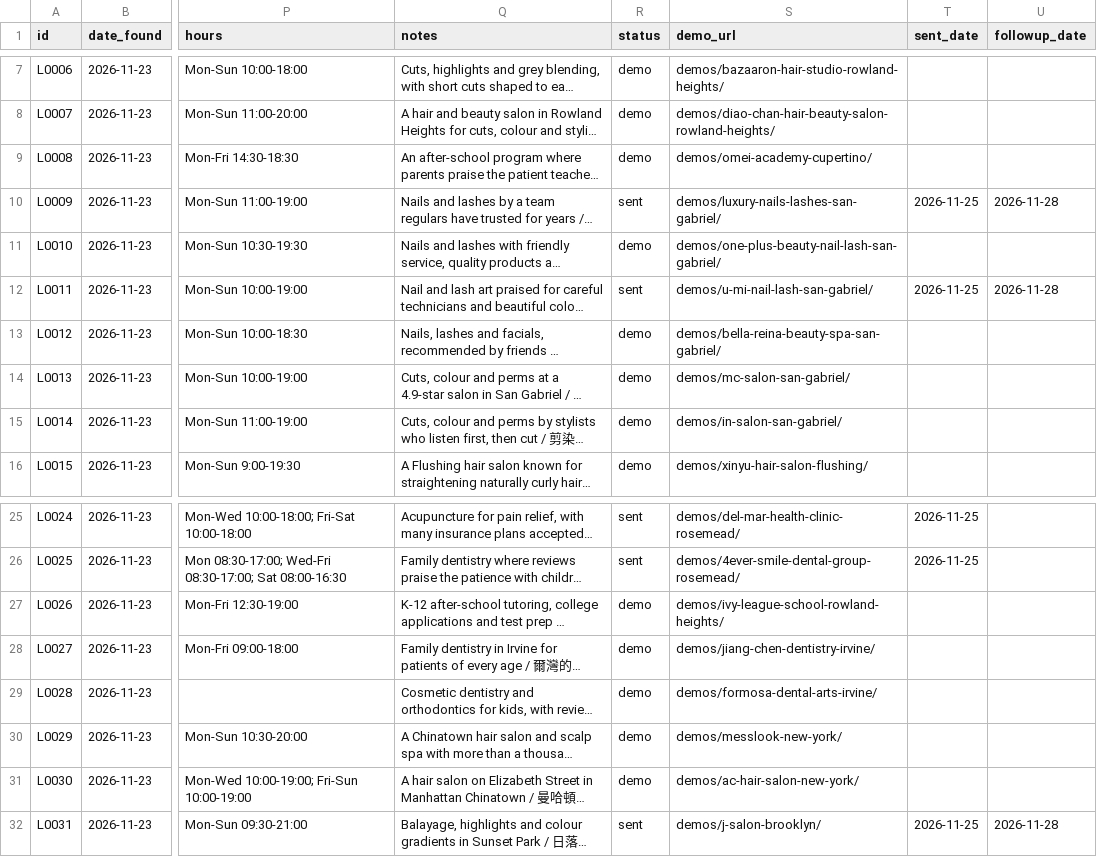
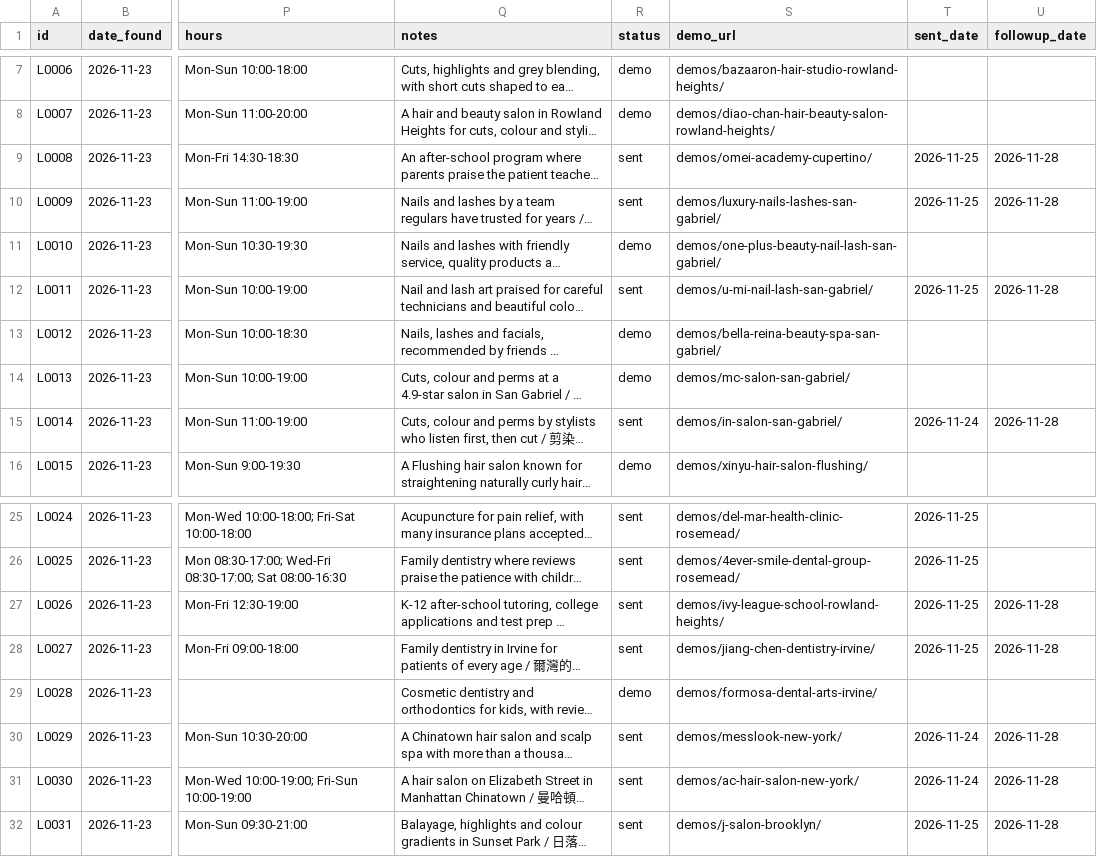
Before and after one commit to a0955072107-bit/-, a CSV file: sales/outreach/leads.csv, drawn as a sheet; only a part is shown, gaps mark what is left out; long unchanged cells end in …; the diff names each change by its address in the sheet, - before the commit and + after, or states it on an @@ line.

```diff
--- a/sales/outreach/leads.csv
+++ b/sales/outreach/leads.csv
-R9 (status): demo
+R9 (status): sent
-T9 (sent_date): (empty)
+T9 (sent_date): 2026-11-25
-U9 (followup_date): (empty)
+U9 (followup_date): 2026-11-28
-R15 (status): demo
+R15 (status): sent
-T15 (sent_date): (empty)
+T15 (sent_date): 2026-11-24
-U15 (followup_date): (empty)
+U15 (followup_date): 2026-11-28
-R27:R28 (status): demo
+R27:R28 (status): sent
-T27:T28 (sent_date): (empty)
+T27:T28 (sent_date): 2026-11-25
-U27:U28 (followup_date): (empty)
+U27:U28 (followup_date): 2026-11-28
-R30:R31 (status): demo
+R30:R31 (status): sent
-T30:T31 (sent_date): (empty)
+T30:T31 (sent_date): 2026-11-24
-U30:U31 (followup_date): (empty)
+U30:U31 (followup_date): 2026-11-28
```
